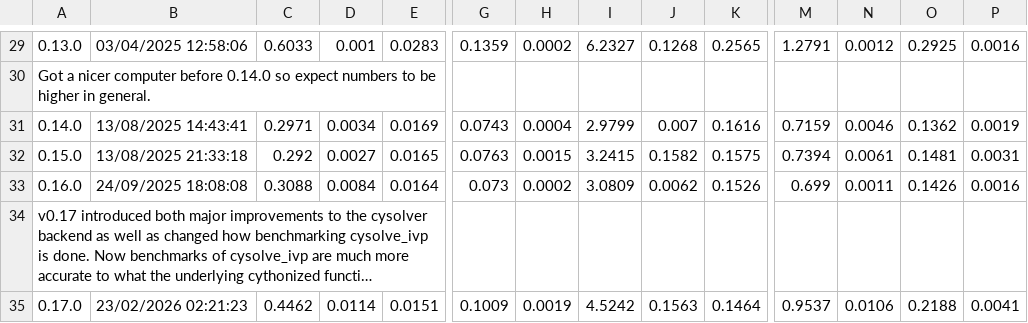
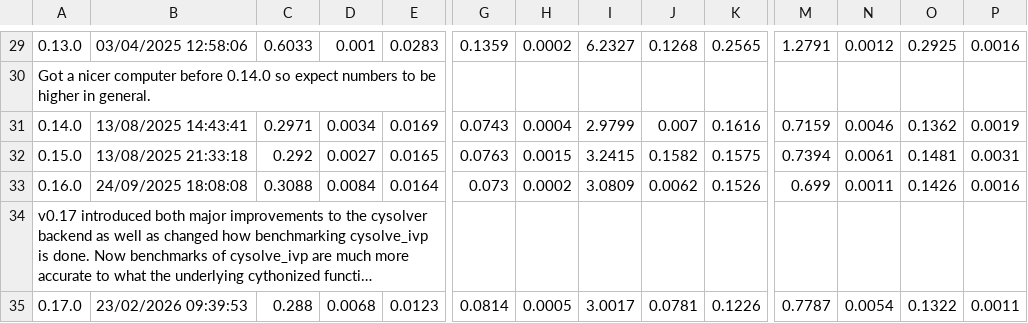
Before and after one commit to jrenaud90/CyRK, a CSV file: Performance/cyrk_performance-DOP853.csv, drawn as a sheet; only a part is shown, gaps mark what is left out; long unchanged cells end in …; the diff covers the shown part only; the diff names each change by its address in the sheet, - before the commit and + after, or states it on an @@ line.

```diff
--- a/Performance/cyrk_performance-DOP853.csv
+++ b/Performance/cyrk_performance-DOP853.csv
-B35: 23/02/2026 02:21:23
+B35: 23/02/2026 09:39:53
-C35: 0.4462
+C35: 0.288
-D35: 0.0114
+D35: 0.0068
-E35: 0.0151
+E35: 0.0123
-G35: 0.1009
+G35: 0.0814
-H35: 0.0019
+H35: 0.0005
-I35: 4.5242
+I35: 3.0017
-J35: 0.1563
+J35: 0.0781
-K35: 0.1464
+K35: 0.1226
-M35: 0.9537
+M35: 0.7787
-N35: 0.0106
+N35: 0.0054
-O35: 0.2188
+O35: 0.1322
-P35: 0.0041
+P35: 0.0011
```
Also changed, not shown: 57 edited cells elsewhere in this file, Performance/cyrk_performance-RK23.csv, Performance/cyrk_performance-RK45.csv, 3 other files.
